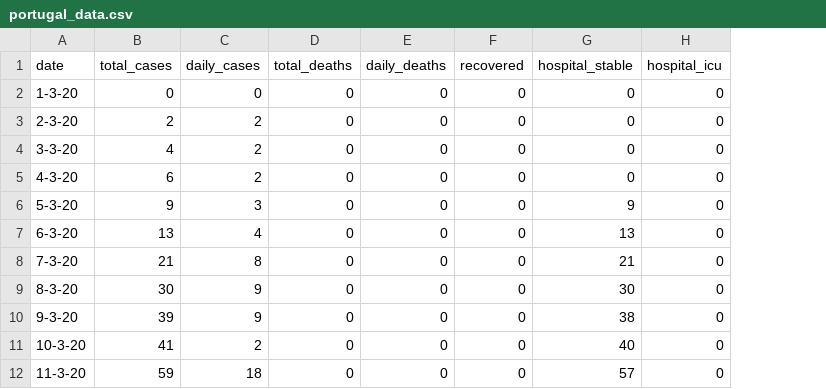
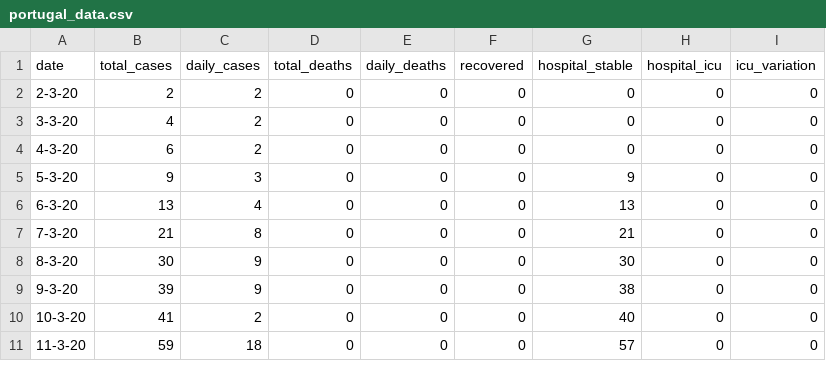
Before and after one commit to w3slley/covid19-portugal-wikipedia, a CSV file: portugal_data.csv, drawn as a sheet; only a part is shown; removed rows and columns are numbered as before the commit, all else as after; the diff names each change by its address in the sheet, - before the commit and + after, or states it on an @@ line.

Commit message:
Added timeline graph generator
- Now all the graphs and tables (excepts the cases timeline table) can be generated with the script.
- Created module format.py to deal with string formatting.
- Added icu_variation column to csv
- Fixed error with unicode caracter (on the 'VERSÃO' part of the url) using urllib.parse.quote() and replacing all '%3A' with ':' due to urllib not recognizing it (not even browser did).

```diff
--- a/portugal_data.csv
+++ b/portugal_data.csv
+column I (icu_variation), rows 2-11: all 0
-row 2: 1-3-20 | 0 | 0 | 0 | 0 | 0 | 0 | 0
```
Also changed, not shown: 7 other files.
